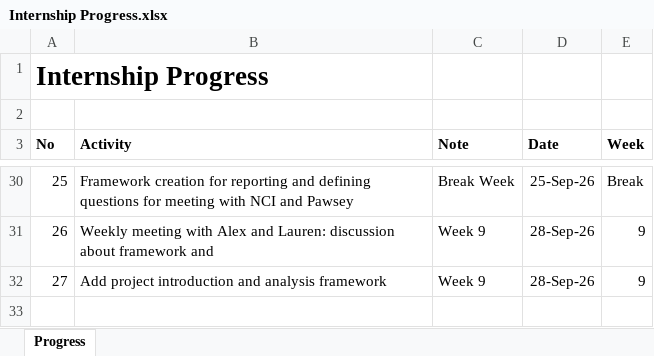
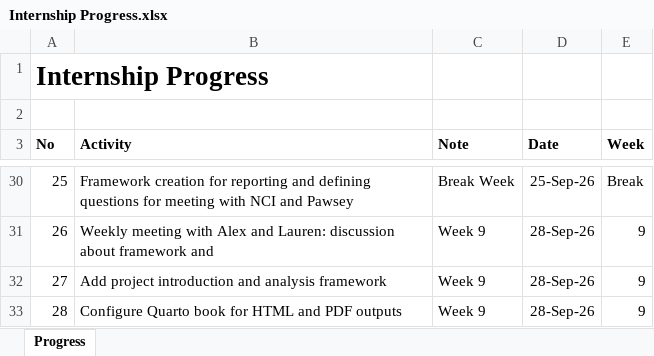
Before and after one commit to yusufkurniar/aas-supercomputing-demand-forecasting, an Excel workbook: assets/progress/Internship Progress.xlsx, sheet Progress, drawn as a sheet; only a part is shown, gaps mark what is left out; values as stored, in another font and other column widths than the file's, no borders; the diff names each change by its address in the sheet, - before the commit and + after, or states it on an @@ line.

Commit message:
Configure Quarto book for HTML and PDF outputs

```diff
--- a/assets/progress/Internship Progress.xlsx (sheet Progress)
+++ b/assets/progress/Internship Progress.xlsx (sheet Progress)
+row 33: 28 | Configure Quarto book for HTML and PDF outputs | Week 9 | 28-Sep-26 | 9
```
Also changed, not shown: 22 other files.
